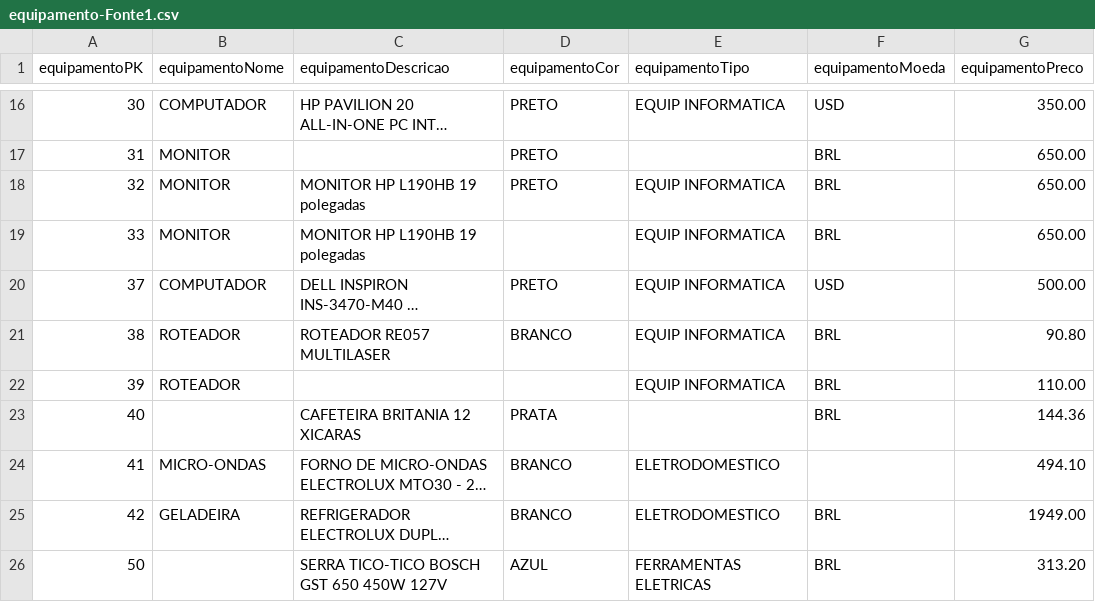
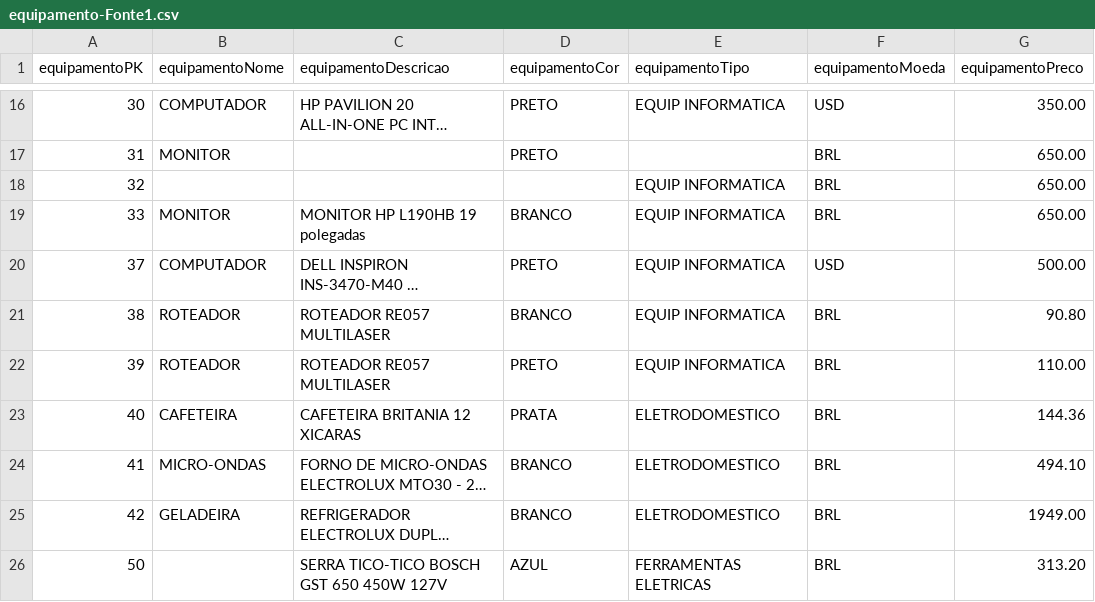
Before and after one commit to CristinaAguiar/DataMartBISolutions, a CSV file: equipamento-Fonte1.csv, drawn as a sheet; only a part is shown, gaps mark what is left out; long unchanged cells end in …; the diff names each change by its address in the sheet, - before the commit and + after, or states it on an @@ line.

Commit message:
Update equipamento-Fonte1.csv

```diff
--- a/equipamento-Fonte1.csv
+++ b/equipamento-Fonte1.csv
-B18 (equipamentoNome): MONITOR
+B18 (equipamentoNome): (empty)
-C18 (equipamentoDescricao): MONITOR HP L190HB 19 polegadas
+C18 (equipamentoDescricao): (empty)
-D18 (equipamentoCor): PRETO
+D18 (equipamentoCor): (empty)
-D19 (equipamentoCor): (empty)
+D19 (equipamentoCor): BRANCO
-C22 (equipamentoDescricao): (empty)
+C22 (equipamentoDescricao): ROTEADOR RE057 MULTILASER
-D22 (equipamentoCor): (empty)
+D22 (equipamentoCor): PRETO
-B23 (equipamentoNome): (empty)
+B23 (equipamentoNome): CAFETEIRA
-E23 (equipamentoTipo): (empty)
+E23 (equipamentoTipo): ELETRODOMESTICO
-F24 (equipamentoMoeda): (empty)
+F24 (equipamentoMoeda): BRL
```
